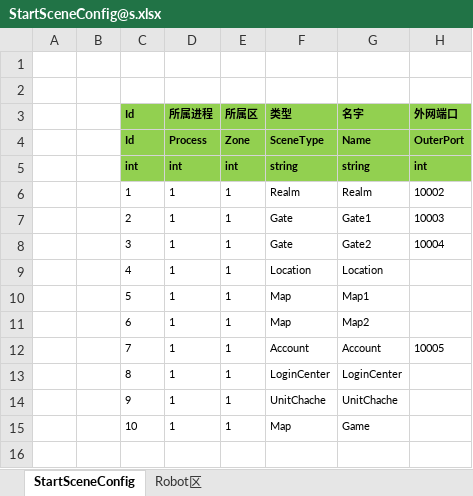
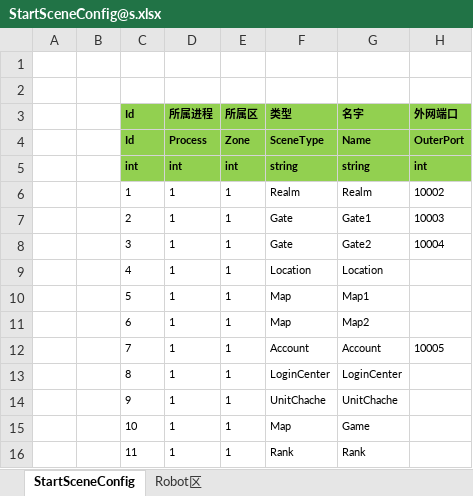
Before and after one commit to manniu1542/ET_ServerStudy, an Excel workbook: Excel/StartSceneConfig@s.xlsx, sheet StartSceneConfig, drawn as a sheet; values as stored, in another font and other column widths than the file's, no borders; the diff names each change by its address in the sheet, - before the commit and + after, or states it on an @@ line.

```diff
--- a/Excel/StartSceneConfig@s.xlsx (sheet StartSceneConfig)
+++ b/Excel/StartSceneConfig@s.xlsx (sheet StartSceneConfig)
+row 16:  |  | 11 | 1 | 1 | Rank | Rank
```
Also changed, not shown: 30 other files.
